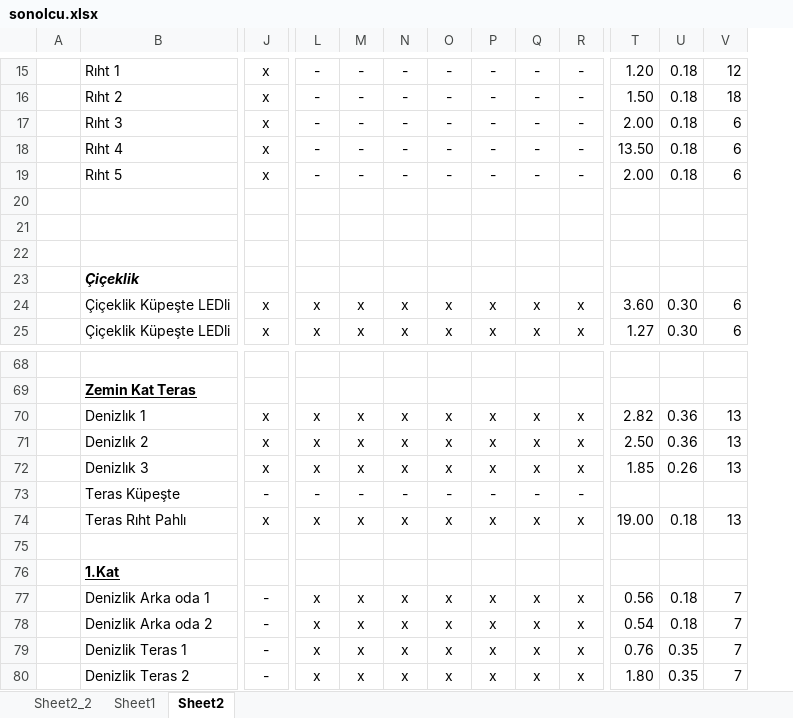
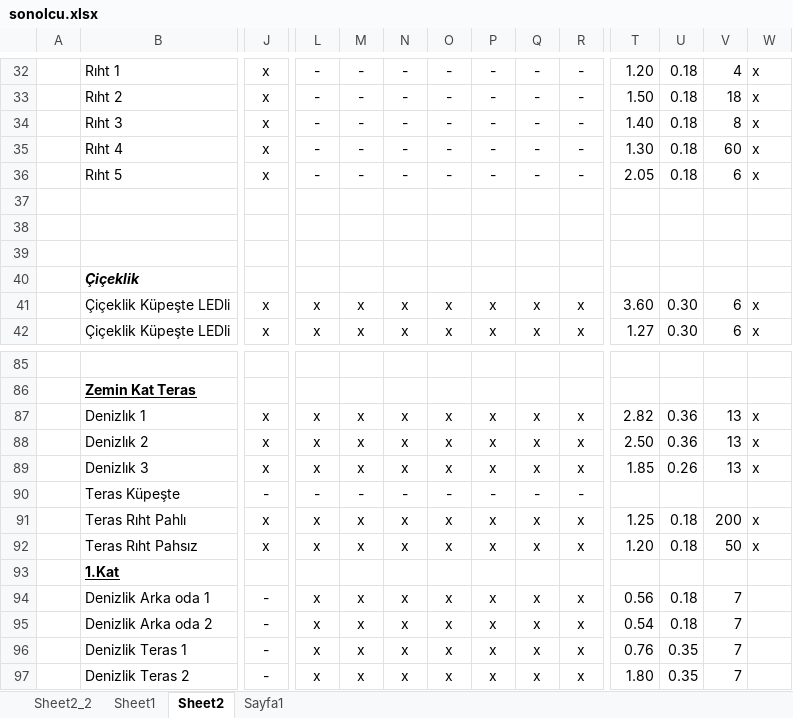
Before and after one commit to roboturx/aa202304, an Excel workbook: projects/selanik/cesme/sonolcu.xlsx, sheet Sheet2, drawn as a sheet; only a part is shown, gaps mark what is left out; values as stored, in another font and other column widths than the file's, no borders; addresses are those after the commit; rows hold the shown columns only; the diff covers the shown part only; the diff names each change by its address in the sheet, - before the commit and + after, or states it on an @@ line.

```diff
--- a/projects/selanik/cesme/sonolcu.xlsx (sheet Sheet2)
+++ b/projects/selanik/cesme/sonolcu.xlsx (sheet Sheet2)
+sheet tab: Sayfa1
+column W, rows 32-42: x | x | x | x | x |  |  |  |  | x | x; rows 87-92: x | x | x |  | x | x
-V32: 12
+V32: 4
-T34: 2.00
+T34: 1.40
-V34: 6
+V34: 8
-T35: 13.50
+T35: 1.30
-V35: 6
+V35: 60
-T36: 2.00
+T36: 2.05
-T91: 19.00
+T91: 1.25
-V91: 13
+V91: 200
-row 92: (empty)
+row 92:  | Teras Rıht Pahsız | x | x | x | x | x | x | x | x | 1.20 | 0.18 | 50 | x
```
Also changed, not shown: 18 added rows, 1 removed row and 5 edited cells elsewhere in this sheet, formulas that keep their value, 14 other files.
